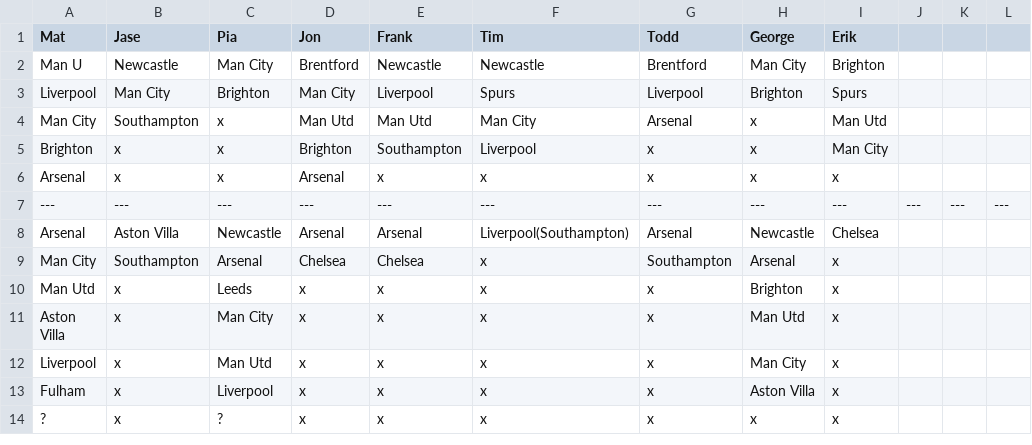
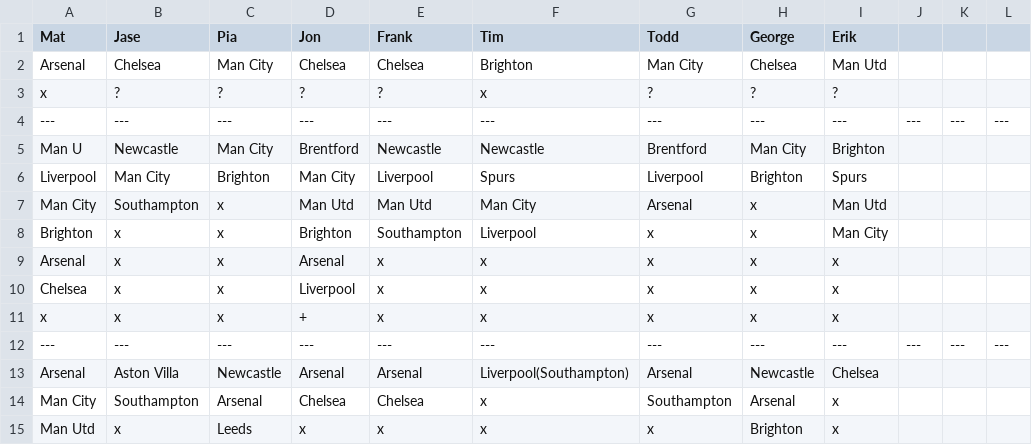
Before and after one commit to matbroughty/fffc, a CSV file: data/killer.csv, drawn as a sheet; only a part is shown; the shorter side is filled out with more unchanged rows.

```diff
--- a/data/killer.csv
+++ b/data/killer.csv
@@ -1,2 +1,5 @@
 Mat,Jase,Pia,Jon,Frank,Tim,Todd,George,Erik
+Arsenal,Chelsea,Man City,Chelsea,Chelsea,Brighton,Man City,Chelsea,Man Utd
+x,?,?,?,?,x,?,?,?
+---,---,---,---,---,---,---,---,---,---,---,---
 Man U,Newcastle,Man City,Brentford,Newcastle,Newcastle,Brentford,Man City,Brighton
@@ -6,2 +9,4 @@ Brighton,x,x,Brighton,Southampton,Liverpool,x,x,Man City
 Arsenal,x,x,Arsenal,x,x,x,x,x
+Chelsea,x,x,Liverpool,x,x,x,x,x
+x,x,x,+,x,x,x,x,x
 ---,---,---,---,---,---,---,---,---,---,---,---
```
Also changed, not shown: 3 other files.
